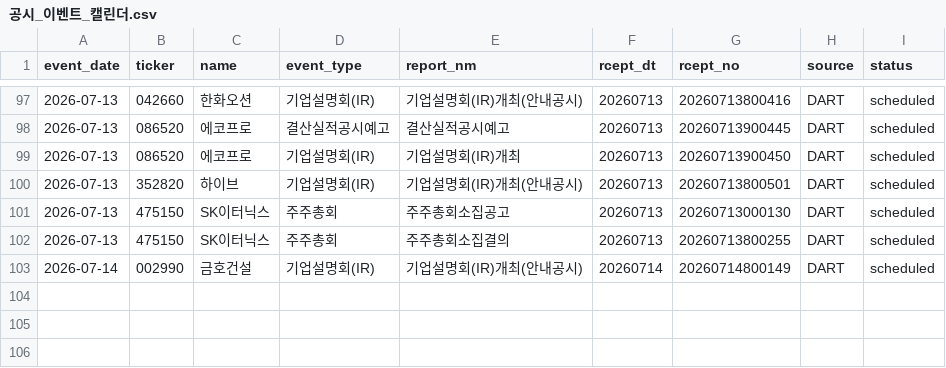
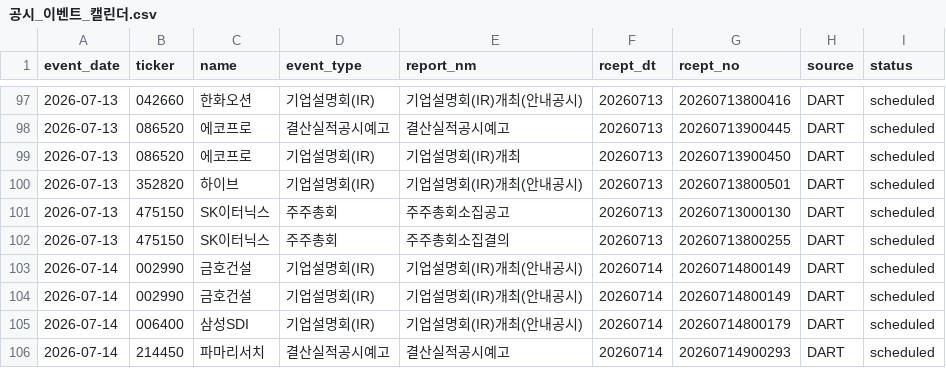
Before and after one commit to Lee-D-S/stock-signal-lab, a CSV file: ai 주가 변동 원인 분석/08_관찰기록/07_공시이벤트/공시_이벤트_캘린더.csv, drawn as a sheet; only a part is shown, gaps mark what is left out; the diff names each change by its address in the sheet, - before the commit and + after, or states it on an @@ line.

```diff
--- a/ai 주가 변동 원인 분석/08_관찰기록/07_공시이벤트/공시_이벤트_캘린더.csv
+++ b/ai 주가 변동 원인 분석/08_관찰기록/07_공시이벤트/공시_이벤트_캘린더.csv
+row 104: 2026-07-14 | 002990 | 금호건설 | 기업설명회(IR) | 기업설명회(IR)개최(안내공시) | 20260714 | 20260714800149 | DART | scheduled
+row 105: 2026-07-14 | 006400 | 삼성SDI | 기업설명회(IR) | 기업설명회(IR)개최(안내공시) | 20260714 | 20260714800179 | DART | scheduled
+row 106: 2026-07-14 | 214450 | 파마리서치 | 결산실적공시예고 | 결산실적공시예고 | 20260714 | 20260714900293 | DART | scheduled
```
Also changed, not shown: 3 other files.
